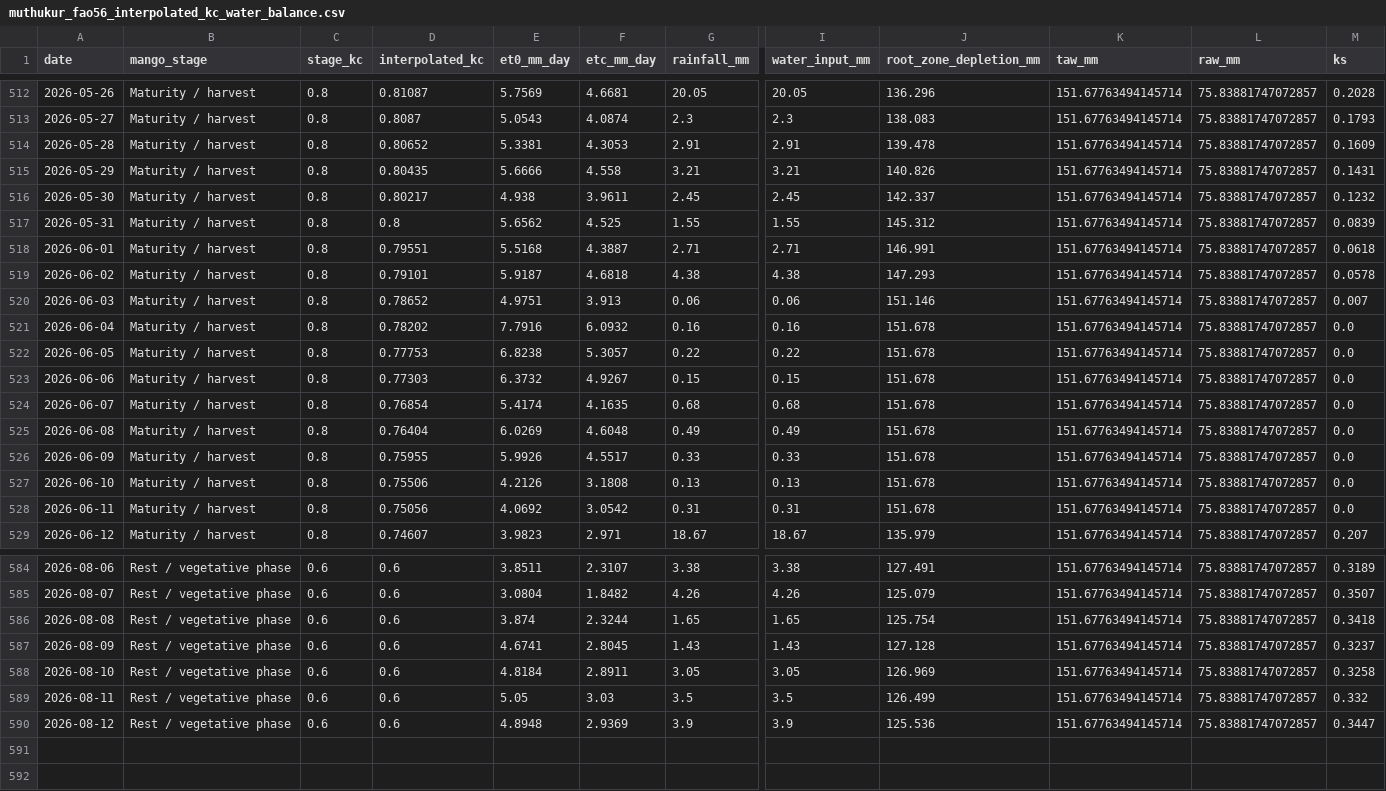
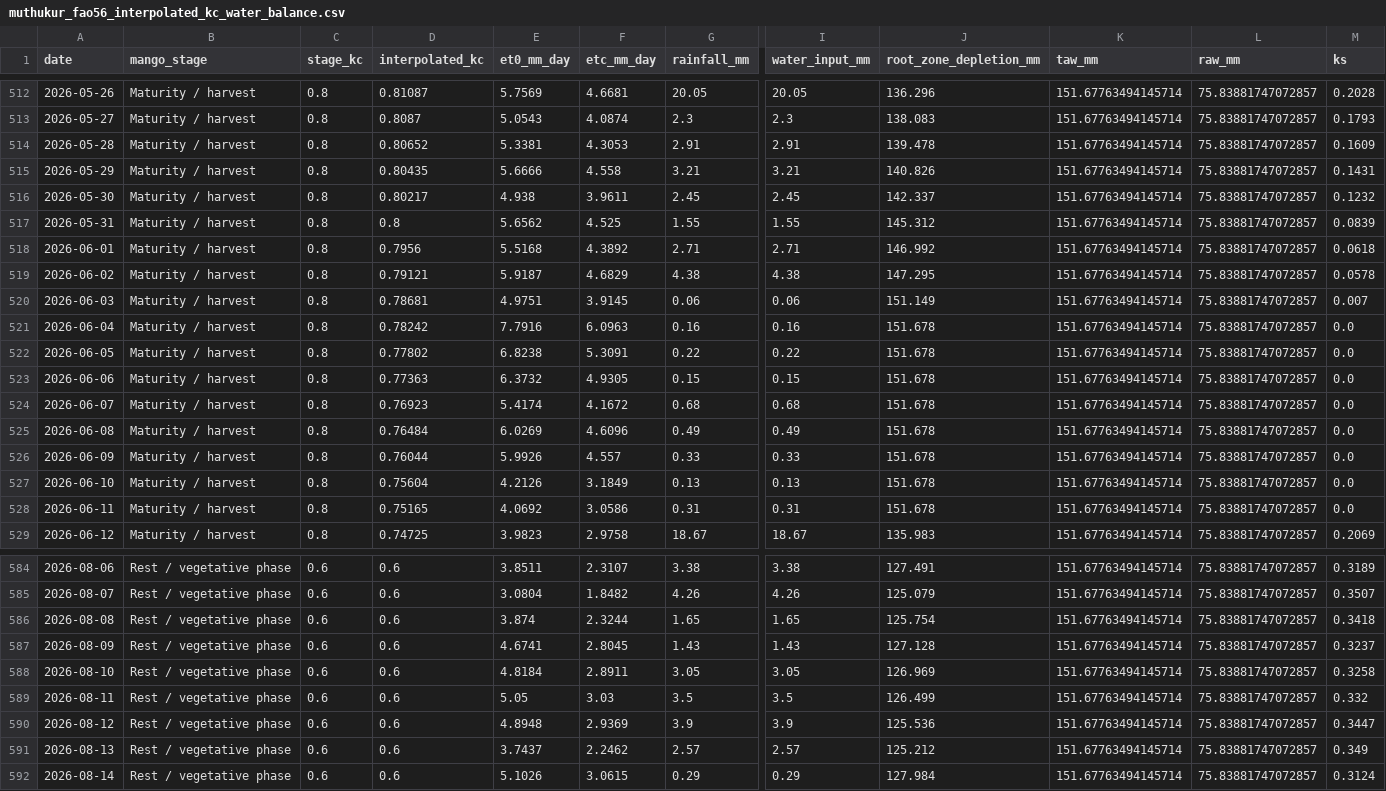
Before and after one commit to vanaprashanth/mango-digital-twin, a CSV file: data/processed/muthukur_fao56_interpolated_kc_water_balance.csv, drawn as a sheet; only a part is shown, gaps mark what is left out; rows hold the shown columns only; the diff covers the shown part only; the diff names each change by its address in the sheet, - before the commit and + after, or states it on an @@ line.

```diff
--- a/data/processed/muthukur_fao56_interpolated_kc_water_balance.csv
+++ b/data/processed/muthukur_fao56_interpolated_kc_water_balance.csv
-D518 (interpolated_kc): 0.79551
+D518 (interpolated_kc): 0.7956
-F518 (etc_mm_day): 4.3887
+F518 (etc_mm_day): 4.3892
-J518 (root_zone_depletion_mm): 146.991
+J518 (root_zone_depletion_mm): 146.992
-D519 (interpolated_kc): 0.79101
+D519 (interpolated_kc): 0.79121
-F519 (etc_mm_day): 4.6818
+F519 (etc_mm_day): 4.6829
-J519 (root_zone_depletion_mm): 147.293
+J519 (root_zone_depletion_mm): 147.295
-D520 (interpolated_kc): 0.78652
+D520 (interpolated_kc): 0.78681
-F520 (etc_mm_day): 3.913
+F520 (etc_mm_day): 3.9145
-J520 (root_zone_depletion_mm): 151.146
+J520 (root_zone_depletion_mm): 151.149
-D521 (interpolated_kc): 0.78202
+D521 (interpolated_kc): 0.78242
-F521 (etc_mm_day): 6.0932
+F521 (etc_mm_day): 6.0963
-D522 (interpolated_kc): 0.77753
+D522 (interpolated_kc): 0.77802
-F522 (etc_mm_day): 5.3057
+F522 (etc_mm_day): 5.3091
-D523 (interpolated_kc): 0.77303
+D523 (interpolated_kc): 0.77363
-F523 (etc_mm_day): 4.9267
+F523 (etc_mm_day): 4.9305
-D524 (interpolated_kc): 0.76854
+D524 (interpolated_kc): 0.76923
-F524 (etc_mm_day): 4.1635
+F524 (etc_mm_day): 4.1672
-D525 (interpolated_kc): 0.76404
+D525 (interpolated_kc): 0.76484
-F525 (etc_mm_day): 4.6048
+F525 (etc_mm_day): 4.6096
-D526 (interpolated_kc): 0.75955
+D526 (interpolated_kc): 0.76044
-F526 (etc_mm_day): 4.5517
+F526 (etc_mm_day): 4.557
-D527 (interpolated_kc): 0.75506
+D527 (interpolated_kc): 0.75604
-F527 (etc_mm_day): 3.1808
+F527 (etc_mm_day): 3.1849
-D528 (interpolated_kc): 0.75056
+D528 (interpolated_kc): 0.75165
-F528 (etc_mm_day): 3.0542
+F528 (etc_mm_day): 3.0586
-D529 (interpolated_kc): 0.74607
+D529 (interpolated_kc): 0.74725
-F529 (etc_mm_day): 2.971
+F529 (etc_mm_day): 2.9758
-J529 (root_zone_depletion_mm): 135.979
+J529 (root_zone_depletion_mm): 135.983
-M529 (ks): 0.207
+M529 (ks): 0.2069
+row 591: 2026-08-13 | Rest / vegetative phase | 0.6 | 0.6 | 3.7437 | 2.2462 | 2.57 | 2.57 | 125.212 | 151.67763494145714 | 75.83881747072857 | 0.349
+row 592: 2026-08-14 | Rest / vegetative phase | 0.6 | 0.6 | 5.1026 | 3.0615 | 0.29 | 0.29 | 127.984 | 151.67763494145714 | 75.83881747072857 | 0.3124
```
Also changed, not shown: 96 edited cells elsewhere in this file, data/processed/muthukur_combined_feature_table.csv, data/processed/muthukur_fao56_model_comparison.csv, 15 other files.
